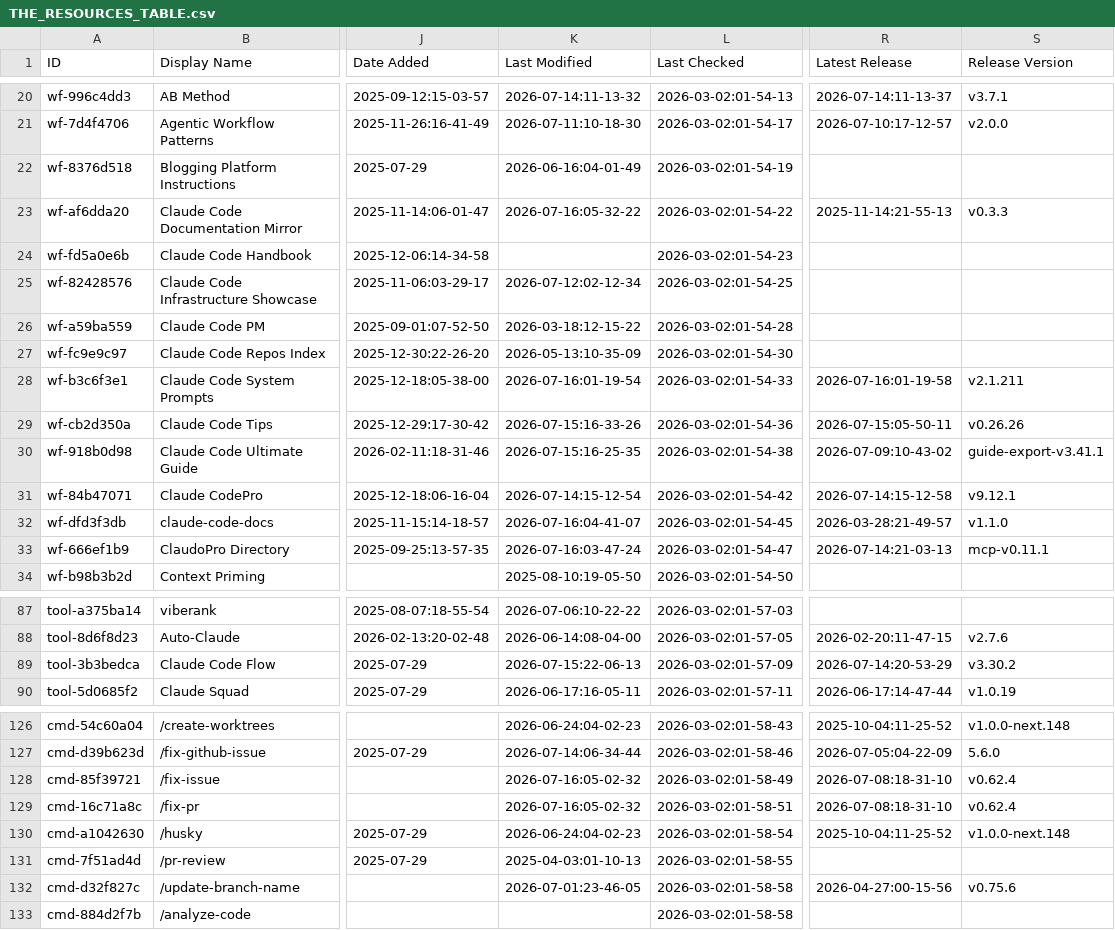
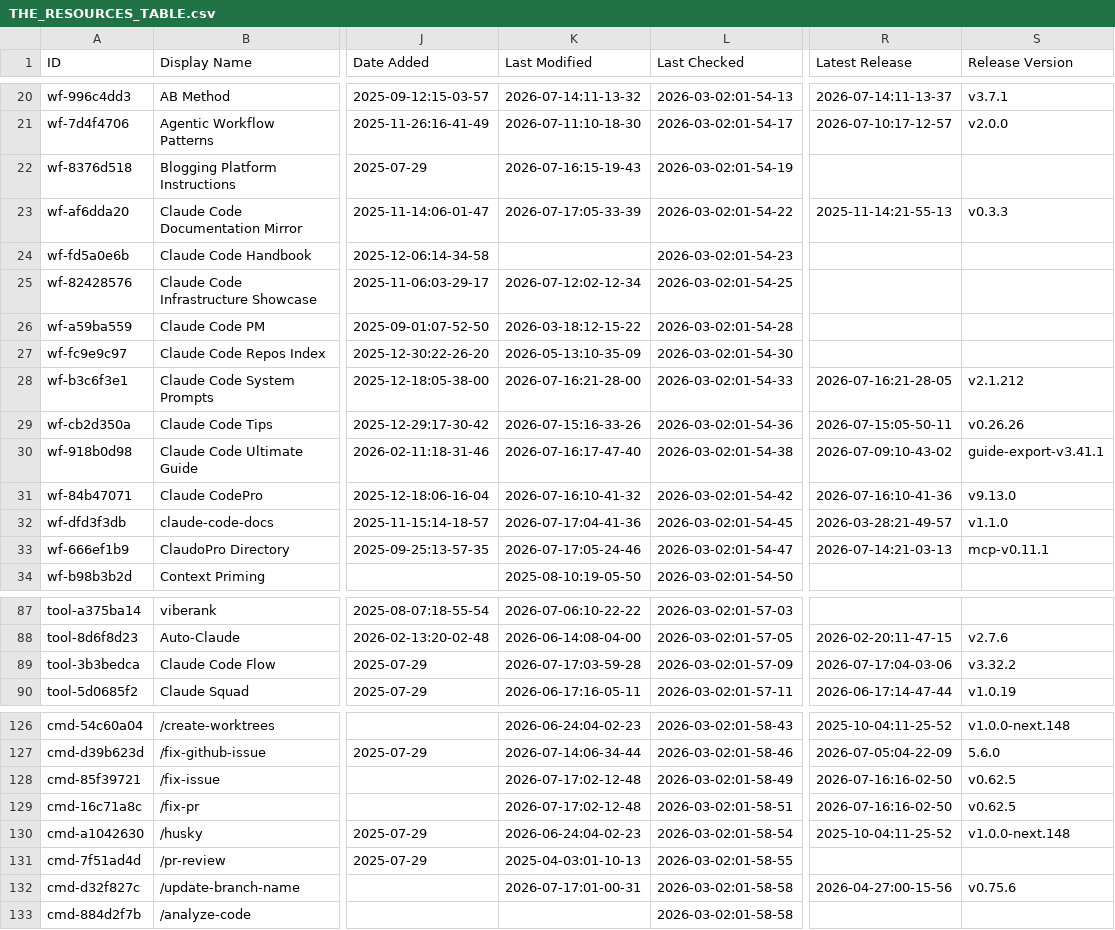
Before and after one commit to claw-army/awesome-claude-code, a CSV file: THE_RESOURCES_TABLE.csv, drawn as a sheet; only a part is shown, gaps mark what is left out; the diff covers the shown part only; the diff names each change by its address in the sheet, - before the commit and + after, or states it on an @@ line.

```diff
--- a/THE_RESOURCES_TABLE.csv
+++ b/THE_RESOURCES_TABLE.csv
-K22 (Last Modified): 2026-06-16:04-01-49
+K22 (Last Modified): 2026-07-16:15-19-43
-K23 (Last Modified): 2026-07-16:05-32-22
+K23 (Last Modified): 2026-07-17:05-33-39
-K28 (Last Modified): 2026-07-16:01-19-54
+K28 (Last Modified): 2026-07-16:21-28-00
-R28 (Latest Release): 2026-07-16:01-19-58
+R28 (Latest Release): 2026-07-16:21-28-05
-S28 (Release Version): v2.1.211
+S28 (Release Version): v2.1.212
-K30 (Last Modified): 2026-07-15:16-25-35
+K30 (Last Modified): 2026-07-16:17-47-40
-K31 (Last Modified): 2026-07-14:15-12-54
+K31 (Last Modified): 2026-07-16:10-41-32
-R31 (Latest Release): 2026-07-14:15-12-58
+R31 (Latest Release): 2026-07-16:10-41-36
-S31 (Release Version): v9.12.1
+S31 (Release Version): v9.13.0
-K32 (Last Modified): 2026-07-16:04-41-07
+K32 (Last Modified): 2026-07-17:04-41-36
-K33 (Last Modified): 2026-07-16:03-47-24
+K33 (Last Modified): 2026-07-17:05-24-46
-K89 (Last Modified): 2026-07-15:22-06-13
+K89 (Last Modified): 2026-07-17:03-59-28
-R89 (Latest Release): 2026-07-14:20-53-29
+R89 (Latest Release): 2026-07-17:04-03-06
-S89 (Release Version): v3.30.2
+S89 (Release Version): v3.32.2
-K128:K129 (Last Modified): 2026-07-16:05-02-32
+K128:K129 (Last Modified): 2026-07-17:02-12-48
-R128:R129 (Latest Release): 2026-07-08:18-31-10
+R128:R129 (Latest Release): 2026-07-16:16-02-50
-S128:S129 (Release Version): v0.62.4
+S128:S129 (Release Version): v0.62.5
-K132 (Last Modified): 2026-07-01:23-46-05
+K132 (Last Modified): 2026-07-17:01-00-31
```
Also changed, not shown: 24 edited cells elsewhere in this file.
